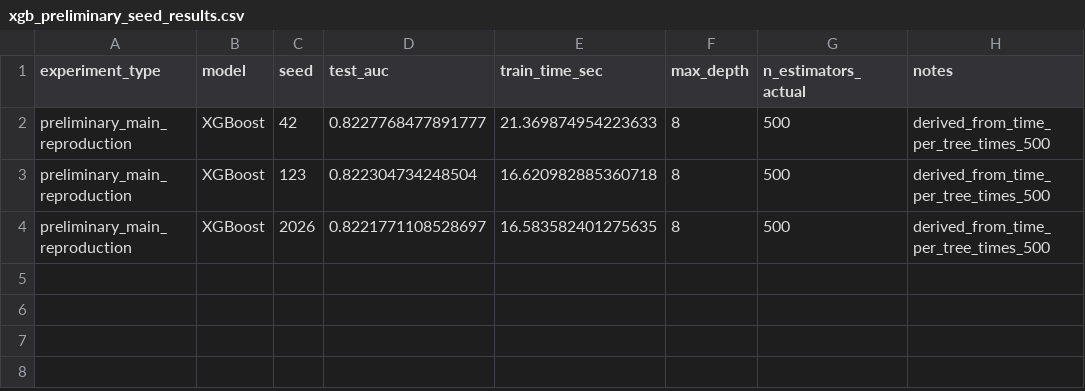
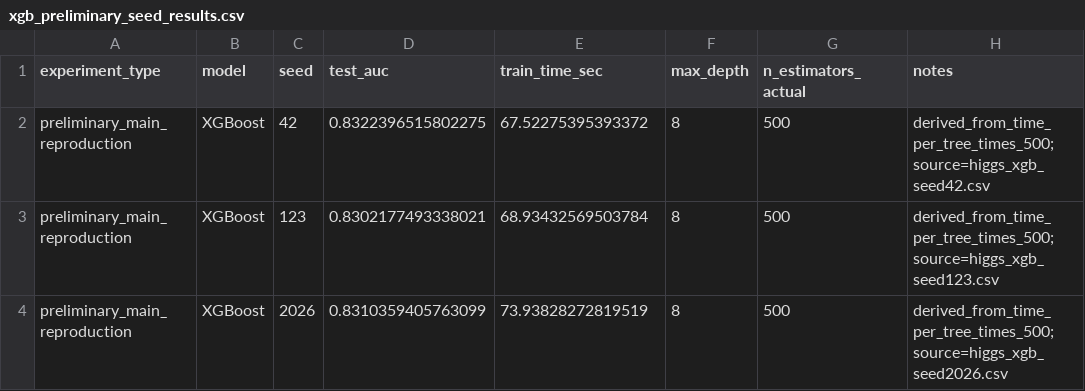
Before and after one commit to AdaWww1/xgboost-paper-replication, a CSV file: results/raw/xgb_preliminary_seed_results.csv, drawn as a sheet.

Commit message:
[2260031561 Xinyi Zhang] Refresh analysis input using latest XGBoost results

```diff
--- a/results/raw/xgb_preliminary_seed_results.csv
+++ b/results/raw/xgb_preliminary_seed_results.csv
@@ -1,4 +1,4 @@
 experiment_type,model,seed,test_auc,train_time_sec,max_depth,n_estimators_actual,notes
-preliminary_main_reproduction,XGBoost,42,0.8227768477891777,21.369874954223633,8,500,derived_from_time_per_tree_times_500
-preliminary_main_reproduction,XGBoost,123,0.822304734248504,16.620982885360718,8,500,derived_from_time_per_tree_times_500
-preliminary_main_reproduction,XGBoost,2026,0.8221771108528697,16.583582401275635,8,500,derived_from_time_per_tree_times_500
+preliminary_main_reproduction,XGBoost,42,0.8322396515802275,67.52275395393372,8,500,derived_from_time_per_tree_times_500;source=higgs_xgb_seed42.csv
+preliminary_main_reproduction,XGBoost,123,0.8302177493338021,68.93432569503784,8,500,derived_from_time_per_tree_times_500;source=higgs_xgb_seed123.csv
+preliminary_main_reproduction,XGBoost,2026,0.8310359405763099,73.93828272819519,8,500,derived_from_time_per_tree_times_500;source=higgs_xgb_seed2026.csv
```
